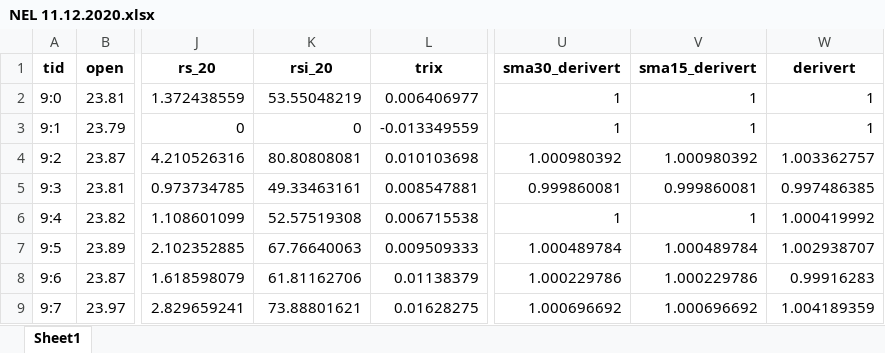
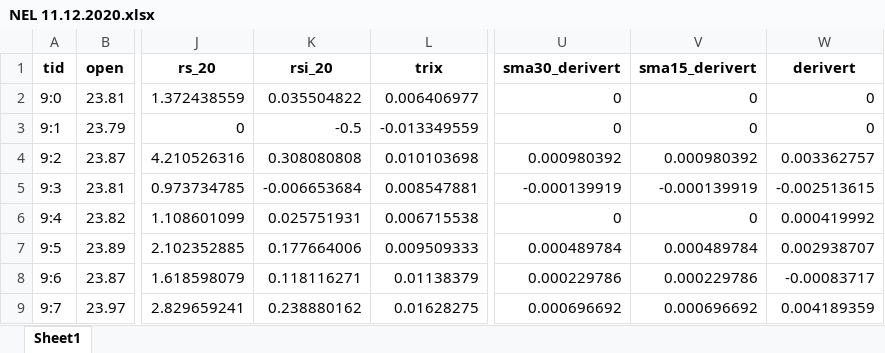
Before and after one commit to stianteien/instradag, an Excel workbook: data_clean/NEL 11.12.2020.xlsx, sheet Sheet1, drawn as a sheet; only a part is shown, gaps mark what is left out; values as stored, in another font and other column widths than the file's, no borders; the diff covers the shown part only; the diff names each change by its address in the sheet, - before the commit and + after, or states it on an @@ line.

```diff
--- a/data_clean/NEL 11.12.2020.xlsx (sheet Sheet1)
+++ b/data_clean/NEL 11.12.2020.xlsx (sheet Sheet1)
-K2 (rsi_20): 53.55048219
+K2 (rsi_20): 0.035504822
-U2:U3 (sma30_derivert): 1
+U2:U3 (sma30_derivert): 0
-V2:V3 (sma15_derivert): 1
+V2:V3 (sma15_derivert): 0
-W2:W3 (derivert): 1
+W2:W3 (derivert): 0
-K3 (rsi_20): 0
+K3 (rsi_20): -0.5
-K4 (rsi_20): 80.80808081
+K4 (rsi_20): 0.308080808
-U4 (sma30_derivert): 1.000980392
+U4 (sma30_derivert): 0.000980392
-V4 (sma15_derivert): 1.000980392
+V4 (sma15_derivert): 0.000980392
-W4 (derivert): 1.003362757
+W4 (derivert): 0.003362757
-K5 (rsi_20): 49.33463161
+K5 (rsi_20): -0.006653684
-U5 (sma30_derivert): 0.999860081
+U5 (sma30_derivert): -0.000139919
-V5 (sma15_derivert): 0.999860081
+V5 (sma15_derivert): -0.000139919
-W5 (derivert): 0.997486385
+W5 (derivert): -0.002513615
-K6 (rsi_20): 52.57519308
+K6 (rsi_20): 0.025751931
-U6 (sma30_derivert): 1
+U6 (sma30_derivert): 0
-V6 (sma15_derivert): 1
+V6 (sma15_derivert): 0
-W6 (derivert): 1.000419992
+W6 (derivert): 0.000419992
-K7 (rsi_20): 67.76640063
+K7 (rsi_20): 0.177664006
-U7 (sma30_derivert): 1.000489784
+U7 (sma30_derivert): 0.000489784
-V7 (sma15_derivert): 1.000489784
+V7 (sma15_derivert): 0.000489784
-W7 (derivert): 1.002938707
+W7 (derivert): 0.002938707
-K8 (rsi_20): 61.81162706
+K8 (rsi_20): 0.118116271
-U8 (sma30_derivert): 1.000229786
+U8 (sma30_derivert): 0.000229786
-V8 (sma15_derivert): 1.000229786
+V8 (sma15_derivert): 0.000229786
-W8 (derivert): 0.99916283
+W8 (derivert): -0.00083717
-K9 (rsi_20): 73.88801621
+K9 (rsi_20): 0.238880162
-U9 (sma30_derivert): 1.000696692
+U9 (sma30_derivert): 0.000696692
-V9 (sma15_derivert): 1.000696692
+V9 (sma15_derivert): 0.000696692
-W9 (derivert): 1.004189359
+W9 (derivert): 0.004189359
```
Also changed, not shown: 1676 edited cells elsewhere in this sheet, data_clean/Equinor 11.12.2020.xlsx, data_clean/Mowi 21.12.2020.xlsx, 51 other files.
